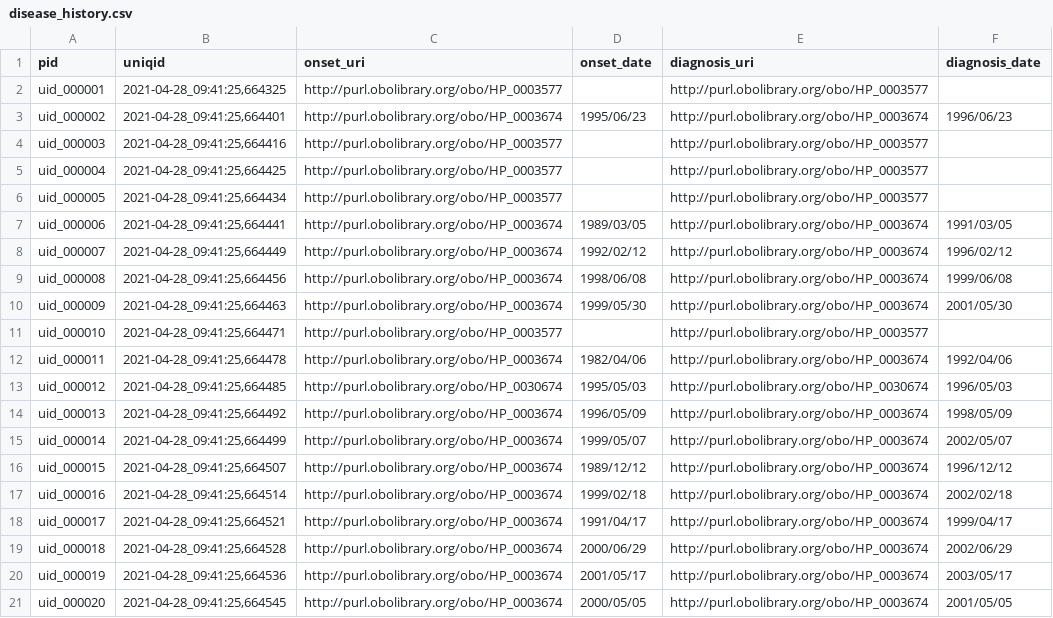
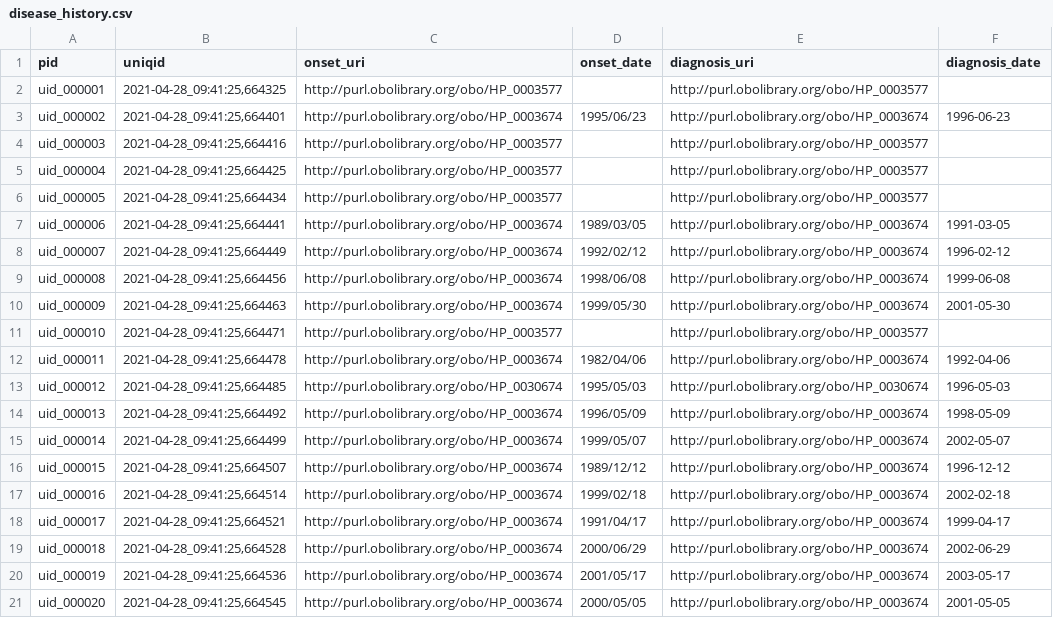
Before and after one commit to ejp-rd-vp/CDE-semantic-model-implementations, a CSV file: YARRRML_Transform_Templates/csv/disease_history.csv, drawn as a sheet.

Commit message:
Update ISO 8601

```diff
--- a/YARRRML_Transform_Templates/csv/disease_history.csv
+++ b/YARRRML_Transform_Templates/csv/disease_history.csv
@@ -2,3 +2,3 @@ pid,uniqid,onset_uri,onset_date,diagnosis_uri,diagnosis_date
 uid_000001,"2021-04-28_09:41:25,664325",http://purl.obolibrary.org/obo/HP_0003577,,http://purl.obolibrary.org/obo/HP_0003577,
-uid_000002,"2021-04-28_09:41:25,664401",http://purl.obolibrary.org/obo/HP_0003674,1995/06/23,http://purl.obolibrary.org/obo/HP_0003674,1996/06/23
+uid_000002,"2021-04-28_09:41:25,664401",http://purl.obolibrary.org/obo/HP_0003674,1995/06/23,http://purl.obolibrary.org/obo/HP_0003674,1996-06-23
 uid_000003,"2021-04-28_09:41:25,664416",http://purl.obolibrary.org/obo/HP_0003577,,http://purl.obolibrary.org/obo/HP_0003577,
@@ -6,16 +6,16 @@ uid_000004,"2021-04-28_09:41:25,664425",http://purl.obolibrary.org/obo/HP_000357
 uid_000005,"2021-04-28_09:41:25,664434",http://purl.obolibrary.org/obo/HP_0003577,,http://purl.obolibrary.org/obo/HP_0003577,
-uid_000006,"2021-04-28_09:41:25,664441",http://purl.obolibrary.org/obo/HP_0003674,1989/03/05,http://purl.obolibrary.org/obo/HP_0003674,1991/03/05
-uid_000007,"2021-04-28_09:41:25,664449",http://purl.obolibrary.org/obo/HP_0003674,1992/02/12,http://purl.obolibrary.org/obo/HP_0003674,1996/02/12
-uid_000008,"2021-04-28_09:41:25,664456",http://purl.obolibrary.org/obo/HP_0003674,1998/06/08,http://purl.obolibrary.org/obo/HP_0003674,1999/06/08
-uid_000009,"2021-04-28_09:41:25,664463",http://purl.obolibrary.org/obo/HP_0003674,1999/05/30,http://purl.obolibrary.org/obo/HP_0003674,2001/05/30
+uid_000006,"2021-04-28_09:41:25,664441",http://purl.obolibrary.org/obo/HP_0003674,1989/03/05,http://purl.obolibrary.org/obo/HP_0003674,1991-03-05
+uid_000007,"2021-04-28_09:41:25,664449",http://purl.obolibrary.org/obo/HP_0003674,1992/02/12,http://purl.obolibrary.org/obo/HP_0003674,1996-02-12
+uid_000008,"2021-04-28_09:41:25,664456",http://purl.obolibrary.org/obo/HP_0003674,1998/06/08,http://purl.obolibrary.org/obo/HP_0003674,1999-06-08
+uid_000009,"2021-04-28_09:41:25,664463",http://purl.obolibrary.org/obo/HP_0003674,1999/05/30,http://purl.obolibrary.org/obo/HP_0003674,2001-05-30
 uid_000010,"2021-04-28_09:41:25,664471",http://purl.obolibrary.org/obo/HP_0003577,,http://purl.obolibrary.org/obo/HP_0003577,
-uid_000011,"2021-04-28_09:41:25,664478",http://purl.obolibrary.org/obo/HP_0003674,1982/04/06,http://purl.obolibrary.org/obo/HP_0003674,1992/04/06
-uid_000012,"2021-04-28_09:41:25,664485",http://purl.obolibrary.org/obo/HP_0030674,1995/05/03,http://purl.obolibrary.org/obo/HP_0030674,1996/05/03
-uid_000013,"2021-04-28_09:41:25,664492",http://purl.obolibrary.org/obo/HP_0003674,1996/05/09,http://purl.obolibrary.org/obo/HP_0003674,1998/05/09
-uid_000014,"2021-04-28_09:41:25,664499",http://purl.obolibrary.org/obo/HP_0003674,1999/05/07,http://purl.obolibrary.org/obo/HP_0003674,2002/05/07
-uid_000015,"2021-04-28_09:41:25,664507",http://purl.obolibrary.org/obo/HP_0003674,1989/12/12,http://purl.obolibrary.org/obo/HP_0003674,1996/12/12
-uid_000016,"2021-04-28_09:41:25,664514",http://purl.obolibrary.org/obo/HP_0003674,1999/02/18,http://purl.obolibrary.org/obo/HP_0003674,2002/02/18
-uid_000017,"2021-04-28_09:41:25,664521",http://purl.obolibrary.org/obo/HP_0003674,1991/04/17,http://purl.obolibrary.org/obo/HP_0003674,1999/04/17
-uid_000018,"2021-04-28_09:41:25,664528",http://purl.obolibrary.org/obo/HP_0003674,2000/06/29,http://purl.obolibrary.org/obo/HP_0003674,2002/06/29
-uid_000019,"2021-04-28_09:41:25,664536",http://purl.obolibrary.org/obo/HP_0003674,2001/05/17,http://purl.obolibrary.org/obo/HP_0003674,2003/05/17
-uid_000020,"2021-04-28_09:41:25,664545",http://purl.obolibrary.org/obo/HP_0003674,2000/05/05,http://purl.obolibrary.org/obo/HP_0003674,2001/05/05
+uid_000011,"2021-04-28_09:41:25,664478",http://purl.obolibrary.org/obo/HP_0003674,1982/04/06,http://purl.obolibrary.org/obo/HP_0003674,1992-04-06
+uid_000012,"2021-04-28_09:41:25,664485",http://purl.obolibrary.org/obo/HP_0030674,1995/05/03,http://purl.obolibrary.org/obo/HP_0030674,1996-05-03
+uid_000013,"2021-04-28_09:41:25,664492",http://purl.obolibrary.org/obo/HP_0003674,1996/05/09,http://purl.obolibrary.org/obo/HP_0003674,1998-05-09
+uid_000014,"2021-04-28_09:41:25,664499",http://purl.obolibrary.org/obo/HP_0003674,1999/05/07,http://purl.obolibrary.org/obo/HP_0003674,2002-05-07
+uid_000015,"2021-04-28_09:41:25,664507",http://purl.obolibrary.org/obo/HP_0003674,1989/12/12,http://purl.obolibrary.org/obo/HP_0003674,1996-12-12
+uid_000016,"2021-04-28_09:41:25,664514",http://purl.obolibrary.org/obo/HP_0003674,1999/02/18,http://purl.obolibrary.org/obo/HP_0003674,2002-02-18
+uid_000017,"2021-04-28_09:41:25,664521",http://purl.obolibrary.org/obo/HP_0003674,1991/04/17,http://purl.obolibrary.org/obo/HP_0003674,1999-04-17
+uid_000018,"2021-04-28_09:41:25,664528",http://purl.obolibrary.org/obo/HP_0003674,2000/06/29,http://purl.obolibrary.org/obo/HP_0003674,2002-06-29
+uid_000019,"2021-04-28_09:41:25,664536",http://purl.obolibrary.org/obo/HP_0003674,2001/05/17,http://purl.obolibrary.org/obo/HP_0003674,2003-05-17
+uid_000020,"2021-04-28_09:41:25,664545",http://purl.obolibrary.org/obo/HP_0003674,2000/05/05,http://purl.obolibrary.org/obo/HP_0003674,2001-05-05
```
